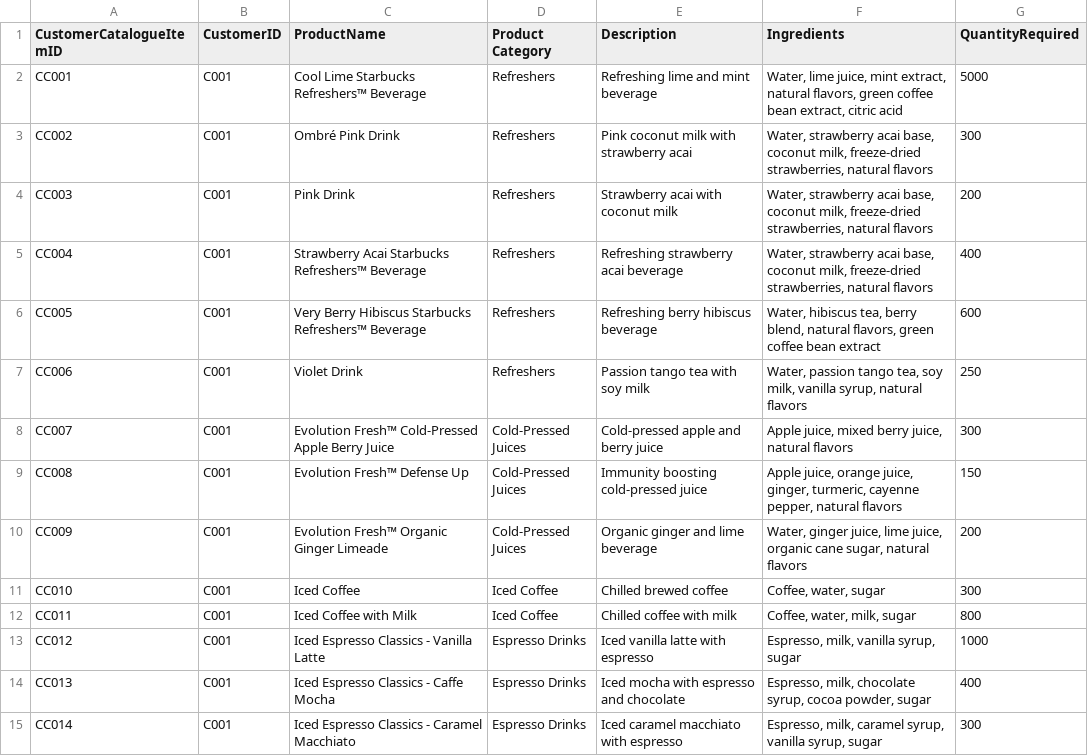
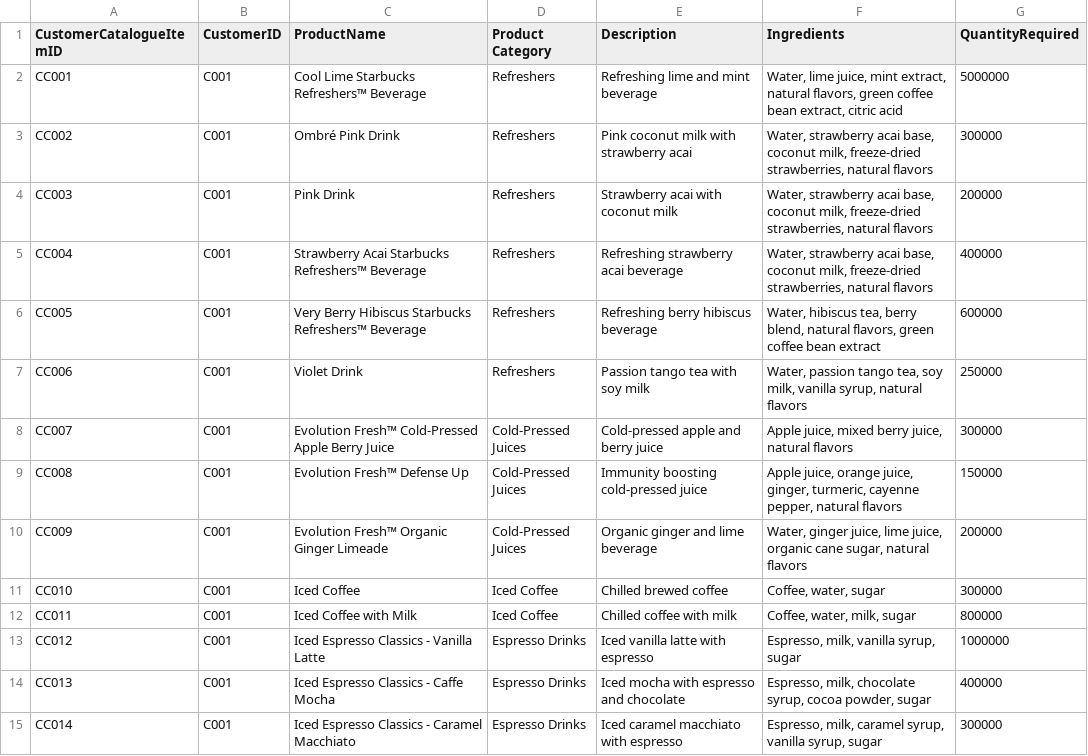
Before and after one commit to BrahmendraChalumuri/Strategy_Agent_3.0_Optimized, a CSV file: data/customer_catalogue_enhanced.csv, drawn as a sheet; only a part is shown; the diff covers the shown part only.

Commit message:
changed the quantity*1000

```diff
--- a/data/customer_catalogue_enhanced.csv
+++ b/data/customer_catalogue_enhanced.csv
@@ -1,15 +1,15 @@
 CustomerCatalogueItemID,CustomerID,ProductName,Product Category,Description,Ingredients,QuantityRequired
-CC001,C001,Cool Lime Starbucks Refreshers™ Beverage,Refreshers,Refreshing lime and mint beverage,"Water, lime juice, mint extract, natural flavors, green coffee bean extract, citric acid",5000
-CC002,C001,Ombré Pink Drink,Refreshers,Pink coconut milk with strawberry acai,"Water, strawberry acai base, coconut milk, freeze-dried strawberries, natural flavors",300
-CC003,C001,Pink Drink,Refreshers,Strawberry acai with coconut milk,"Water, strawberry acai base, coconut milk, freeze-dried strawberries, natural flavors",200
-CC004,C001,Strawberry Acai Starbucks Refreshers™ Beverage,Refreshers,Refreshing strawberry acai beverage,"Water, strawberry acai base, coconut milk, freeze-dried strawberries, natural flavors",400
-CC005,C001,Very Berry Hibiscus Starbucks Refreshers™ Beverage,Refreshers,Refreshing berry hibiscus beverage,"Water, hibiscus tea, berry blend, natural flavors, green coffee bean extract",600
-CC006,C001,Violet Drink,Refreshers,Passion tango tea with soy milk,"Water, passion tango tea, soy milk, vanilla syrup, natural flavors",250
-CC007,C001,Evolution Fresh™ Cold-Pressed Apple Berry Juice,Cold-Pressed Juices,Cold-pressed apple and berry juice,"Apple juice, mixed berry juice, natural flavors",300
-CC008,C001,Evolution Fresh™ Defense Up,Cold-Pressed Juices,Immunity boosting cold-pressed juice,"Apple juice, orange juice, ginger, turmeric, cayenne pepper, natural flavors",150
-CC009,C001,Evolution Fresh™ Organic Ginger Limeade,Cold-Pressed Juices,Organic ginger and lime beverage,"Water, ginger juice, lime juice, organic cane sugar, natural flavors",200
-CC010,C001,Iced Coffee,Iced Coffee,Chilled brewed coffee,"Coffee, water, sugar",300
-CC011,C001,Iced Coffee with Milk,Iced Coffee,Chilled coffee with milk,"Coffee, water, milk, sugar",800
-CC012,C001,Iced Espresso Classics - Vanilla Latte,Espresso Drinks,Iced vanilla latte with espresso,"Espresso, milk, vanilla syrup, sugar",1000
-CC013,C001,Iced Espresso Classics - Caffe Mocha,Espresso Drinks,Iced mocha with espresso and chocolate,"Espresso, milk, chocolate syrup, cocoa powder, sugar",400
-CC014,C001,Iced Espresso Classics - Caramel Macchiato,Espresso Drinks,Iced caramel macchiato with espresso,"Espresso, milk, caramel syrup, vanilla syrup, sugar",300
+CC001,C001,Cool Lime Starbucks Refreshers™ Beverage,Refreshers,Refreshing lime and mint beverage,"Water, lime juice, mint extract, natural flavors, green coffee bean extract, citric acid",5000000
+CC002,C001,Ombré Pink Drink,Refreshers,Pink coconut milk with strawberry acai,"Water, strawberry acai base, coconut milk, freeze-dried strawberries, natural flavors",300000
+CC003,C001,Pink Drink,Refreshers,Strawberry acai with coconut milk,"Water, strawberry acai base, coconut milk, freeze-dried strawberries, natural flavors",200000
+CC004,C001,Strawberry Acai Starbucks Refreshers™ Beverage,Refreshers,Refreshing strawberry acai beverage,"Water, strawberry acai base, coconut milk, freeze-dried strawberries, natural flavors",400000
+CC005,C001,Very Berry Hibiscus Starbucks Refreshers™ Beverage,Refreshers,Refreshing berry hibiscus beverage,"Water, hibiscus tea, berry blend, natural flavors, green coffee bean extract",600000
+CC006,C001,Violet Drink,Refreshers,Passion tango tea with soy milk,"Water, passion tango tea, soy milk, vanilla syrup, natural flavors",250000
+CC007,C001,Evolution Fresh™ Cold-Pressed Apple Berry Juice,Cold-Pressed Juices,Cold-pressed apple and berry juice,"Apple juice, mixed berry juice, natural flavors",300000
+CC008,C001,Evolution Fresh™ Defense Up,Cold-Pressed Juices,Immunity boosting cold-pressed juice,"Apple juice, orange juice, ginger, turmeric, cayenne pepper, natural flavors",150000
+CC009,C001,Evolution Fresh™ Organic Ginger Limeade,Cold-Pressed Juices,Organic ginger and lime beverage,"Water, ginger juice, lime juice, organic cane sugar, natural flavors",200000
+CC010,C001,Iced Coffee,Iced Coffee,Chilled brewed coffee,"Coffee, water, sugar",300000
+CC011,C001,Iced Coffee with Milk,Iced Coffee,Chilled coffee with milk,"Coffee, water, milk, sugar",800000
+CC012,C001,Iced Espresso Classics - Vanilla Latte,Espresso Drinks,Iced vanilla latte with espresso,"Espresso, milk, vanilla syrup, sugar",1000000
+CC013,C001,Iced Espresso Classics - Caffe Mocha,Espresso Drinks,Iced mocha with espresso and chocolate,"Espresso, milk, chocolate syrup, cocoa powder, sugar",400000
+CC014,C001,Iced Espresso Classics - Caramel Macchiato,Espresso Drinks,Iced caramel macchiato with espresso,"Espresso, milk, caramel syrup, vanilla syrup, sugar",300000
```
Also changed, not shown: 106 edited cells elsewhere in this file, data/sales_enhanced.csv, 5 other files.
